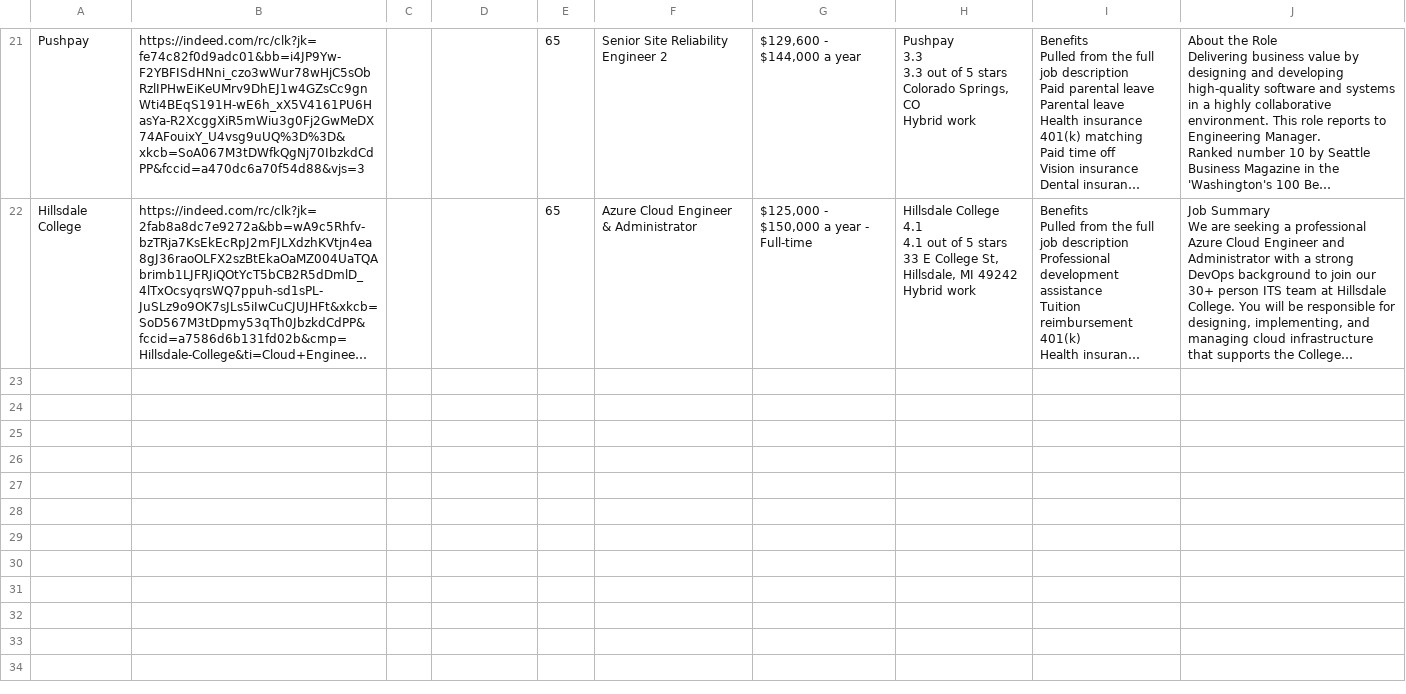
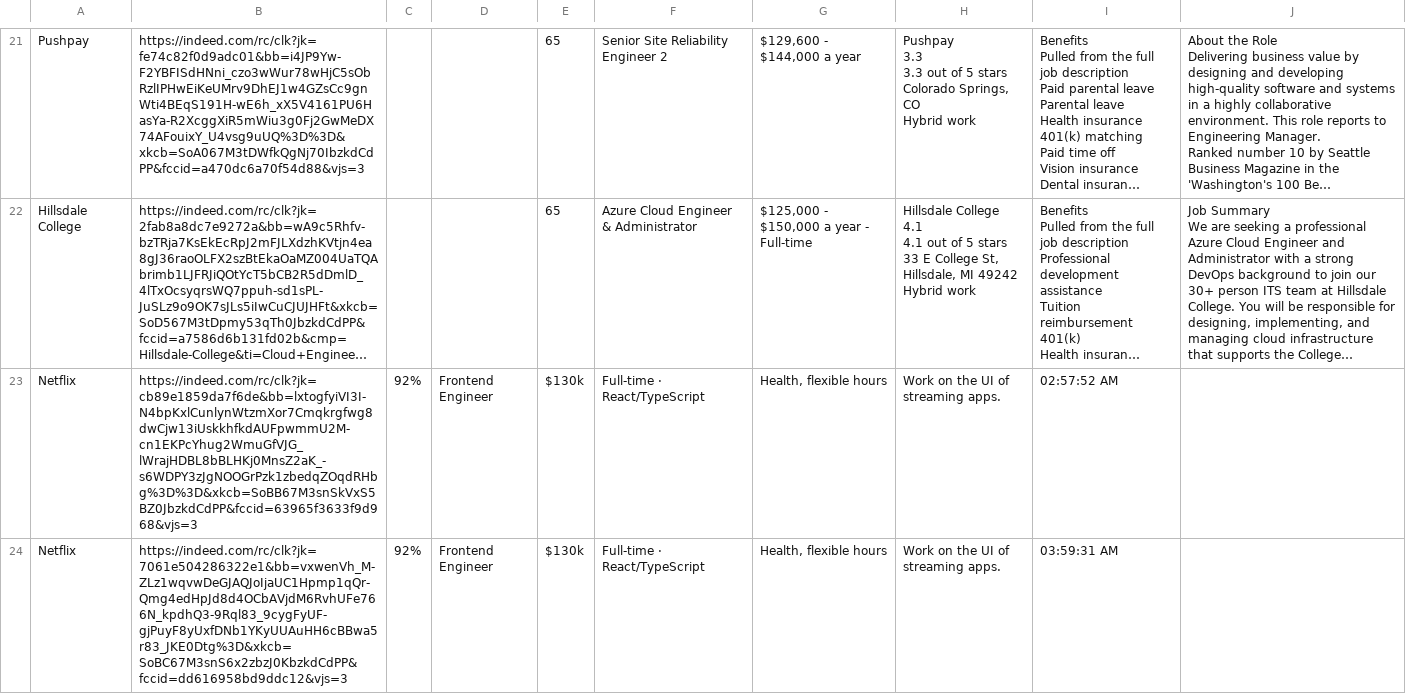
Before and after one commit to JanHamas/CareerFlow, a CSV file: scrapers/output/Easy_applies.csv, drawn as a sheet; only a part is shown, gaps mark what is left out; long unchanged cells end in …; the diff names each change by its address in the sheet, - before the commit and + after, or states it on an @@ line.

```diff
--- a/scrapers/output/Easy_applies.csv
+++ b/scrapers/output/Easy_applies.csv
+row 23: Netflix | https://indeed.com/rc/clk?jk=cb89e1859da7f6de&bb=lxtogfyiVI3I-N4bpKxlCunlynWtzmXor7Cmqkrgfwg8dwCjw13iUskkhfkdAUFpwmmU2M-cn1EKPcYhug2WmuGfVJG_lWrajHDBL8bBLHKj0MnsZ2aK_-s6WDPY3zJgNOOGrPzk1zbedqZOqdRHbg%3D%3D&xkcb=SoBB67M3snSkVxS5BZ0JbzkdCdPP&fccid=63965f3633f9d968&vjs=3 | 92% | Frontend Engineer | $130k | Full-time · React/TypeScript | Health, flexible hours | Work on the UI of streaming apps. | 02:57:52 AM
+row 24: Netflix | https://indeed.com/rc/clk?jk=7061e504286322e1&bb=vxwenVh_M-ZLz1wqvwDeGJAQJoIjaUC1Hpmp1qQr-Qmg4edHpJd8d4OCbAVjdM6RvhUFe766N_kpdhQ3-9Rql83_9cygFyUF-gjPuyF8yUxfDNb1YKyUUAuHH6cBBwa5r83_JKE0Dtg%3D&xkcb=SoBC67M3snS6x2zbzJ0KbzkdCdPP&fccid=dd616958bd9ddc12&vjs=3 | 92% | Frontend Engineer | $130k | Full-time · React/TypeScript | Health, flexible hours | Work on the UI of streaming apps. | 03:59:31 AM
```
Also changed, not shown: 6 other files.
